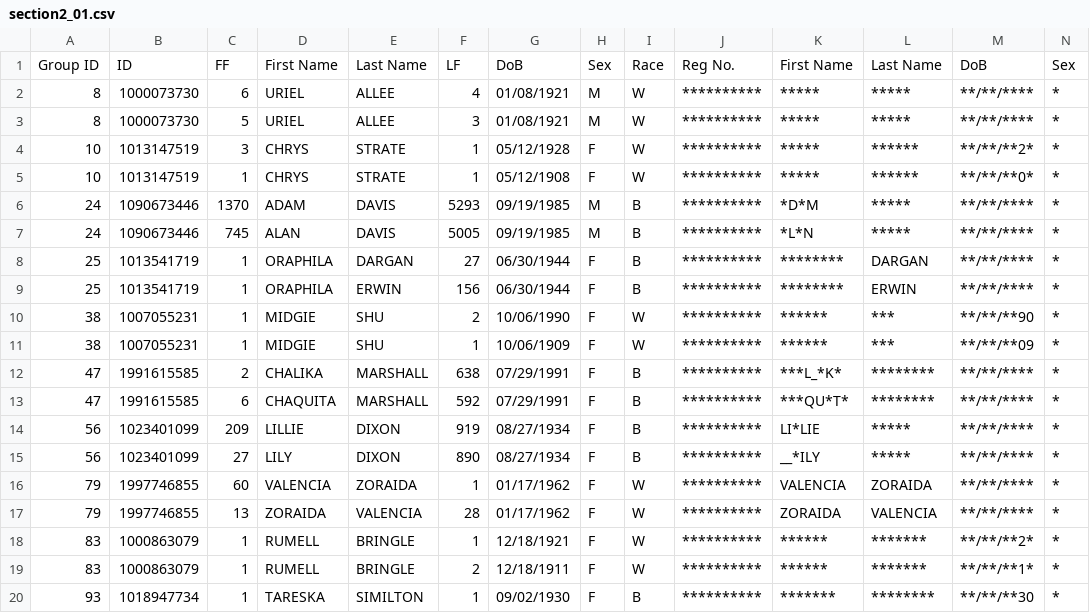
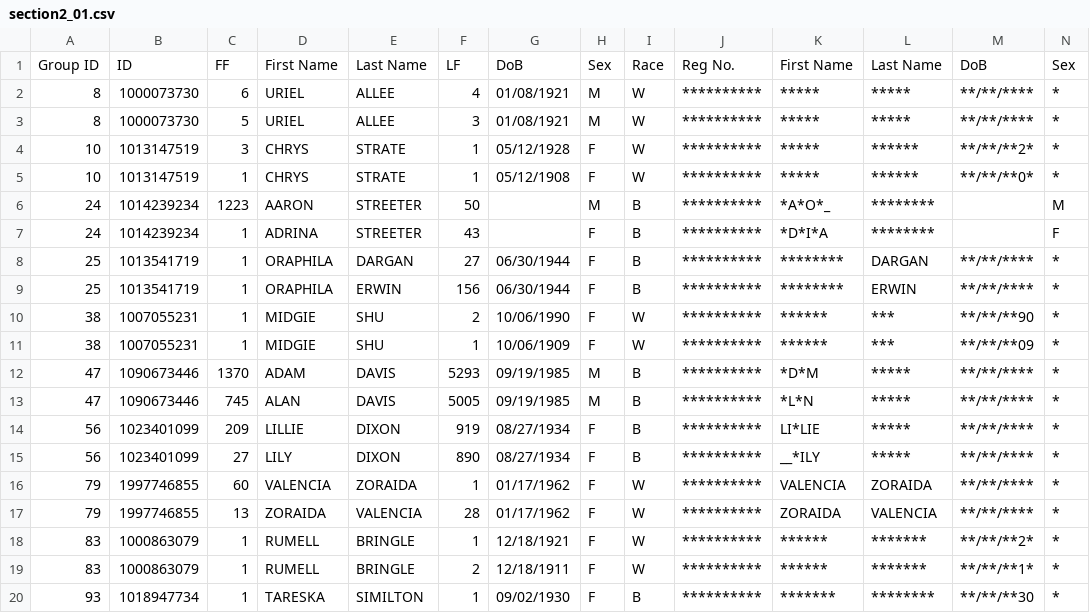
Before and after one commit to hwangtamu/userstudy, a CSV file: public/data/section2_01.csv, drawn as a sheet; only a part is shown; the diff covers the shown part only; the diff names each change by its address in the sheet, - before the commit and + after, or states it on an @@ line.

Commit message:
new data v2

```diff
--- a/public/data/section2_01.csv
+++ b/public/data/section2_01.csv
-B6:B7: 1090673446
+B6:B7: 1014239234
-C6: 1370
+C6: 1223
-D6: ADAM
+D6: AARON
-E6:E7: DAVIS
+E6:E7: STREETER
-F6: 5293
+F6: 50
-G6:G7: 09/19/1985
+G6:G7: (empty)
-K6: *D*M
+K6: *A*O*_
-L6:L7: *****
+L6:L7: ********
-M6:M7: **/**/****
+M6:M7: (empty)
-N6: *
+N6: M
-C7: 745
+C7: 1
-D7: ALAN
+D7: ADRINA
-F7: 5005
+F7: 43
-H7: M
+H7: F
-K7: *L*N
+K7: *D*I*A
-N7: *
+N7: F
-B12:B13: 1991615585
+B12:B13: 1090673446
-C12: 2
+C12: 1370
-D12: CHALIKA
+D12: ADAM
-E12:E13: MARSHALL
+E12:E13: DAVIS
-F12: 638
+F12: 5293
-G12:G13: 07/29/1991
+G12:G13: 09/19/1985
-H12:H13: F
+H12:H13: M
-K12: ***L_*K*
+K12: *D*M
-L12:L13: ********
+L12:L13: *****
-C13: 6
+C13: 745
-D13: CHAQUITA
+D13: ALAN
-F13: 592
+F13: 5005
-K13: ***QU*T*
+K13: *L*N
```
Also changed, not shown: 131 edited cells elsewhere in this file, public/data/output.csv, public/data/sample_10.csv, 18 other files.
